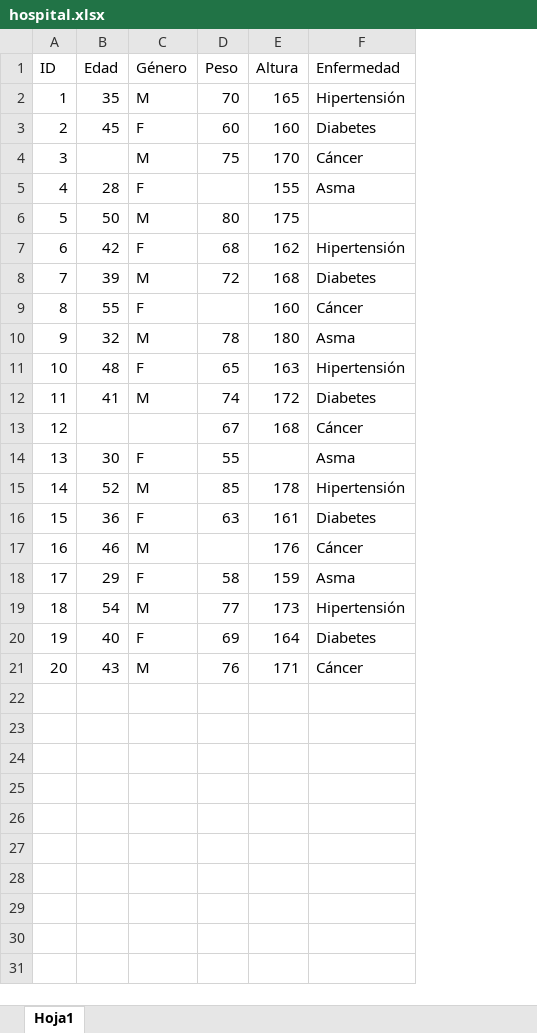
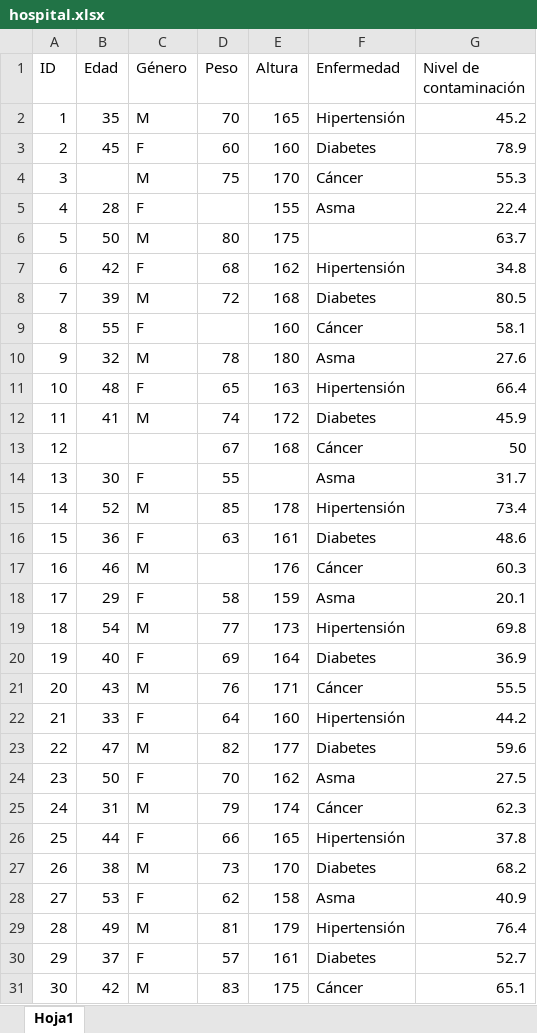
Before and after one commit to jorgeklz/modulo-machine-learning-software, an Excel workbook: hospital.xlsx, sheet Hoja1, drawn as a sheet; values as stored, in another font and other column widths than the file's, no cell formats; the diff names each change by its address in the sheet, - before the commit and + after, or states it on an @@ line.

Commit message:
Add files via upload

```diff
--- a/hospital.xlsx (sheet Hoja1)
+++ b/hospital.xlsx (sheet Hoja1)
+column G (Nivel de contaminación), rows 2-21: 45.2 | 78.9 | 55.3 | 22.4 | 63.7 | 34.8 | 80.5 | 58.1 | 27.6 | 66.4 | 45.9 | 50 | 31.7 | 73.4 | 48.6 | 60.3 | 20.1 | 69.8 | 36.9 | 55.5
+row 22: 21 | 33 | F | 64 | 160 | Hipertensión | 44.2
+row 23: 22 | 47 | M | 82 | 177 | Diabetes | 59.6
+row 24: 23 | 50 | F | 70 | 162 | Asma | 27.5
+row 25: 24 | 31 | M | 79 | 174 | Cáncer | 62.3
+row 26: 25 | 44 | F | 66 | 165 | Hipertensión | 37.8
+row 27: 26 | 38 | M | 73 | 170 | Diabetes | 68.2
+row 28: 27 | 53 | F | 62 | 158 | Asma | 40.9
+row 29: 28 | 49 | M | 81 | 179 | Hipertensión | 76.4
+row 30: 29 | 37 | F | 57 | 161 | Diabetes | 52.7
+row 31: 30 | 42 | M | 83 | 175 | Cáncer | 65.1
```
Also changed, not shown: cell formats.
